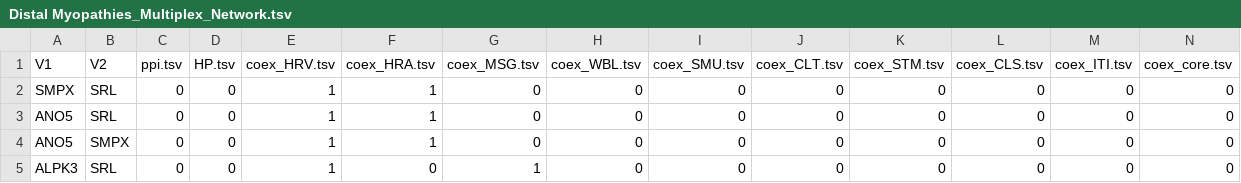
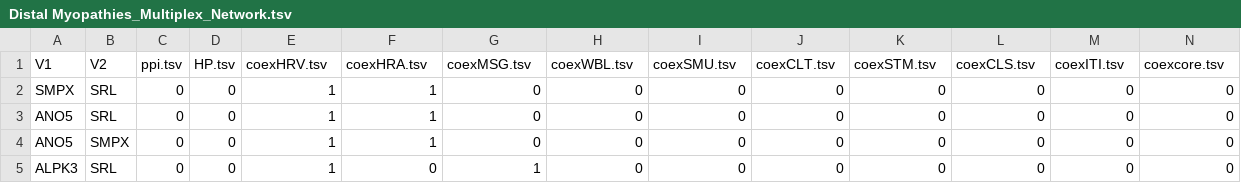
Before and after one commit to menchelab/netviz-iactive-, a TSV file: Multiplex_DataDiVR/Multiplex_Net_Files/Distal Myopathies_Multiplex_Network.tsv, drawn as a sheet; only a part is shown.

```diff
--- a/Multiplex_DataDiVR/Multiplex_Net_Files/Distal Myopathies_Multiplex_Network.tsv
+++ b/Multiplex_DataDiVR/Multiplex_Net_Files/Distal Myopathies_Multiplex_Network.tsv
@@ -1,2 +1,2 @@
-V1	V2	ppi.tsv	HP.tsv	coex_HRV.tsv	coex_HRA.tsv	coex_MSG.tsv	coex_WBL.tsv	coex_SMU.tsv	coex_CLT.tsv	coex_STM.tsv	coex_CLS.tsv	coex_ITI.tsv	coex_core.tsv
+V1	V2	ppi.tsv	HP.tsv	coexHRV.tsv	coexHRA.tsv	coexMSG.tsv	coexWBL.tsv	coexSMU.tsv	coexCLT.tsv	coexSTM.tsv	coexCLS.tsv	coexITI.tsv	coexcore.tsv
 SMPX	SRL	0	0	1	1	0	0	0	0	0	0	0	0
```
Also changed, not shown: 1 other file.
